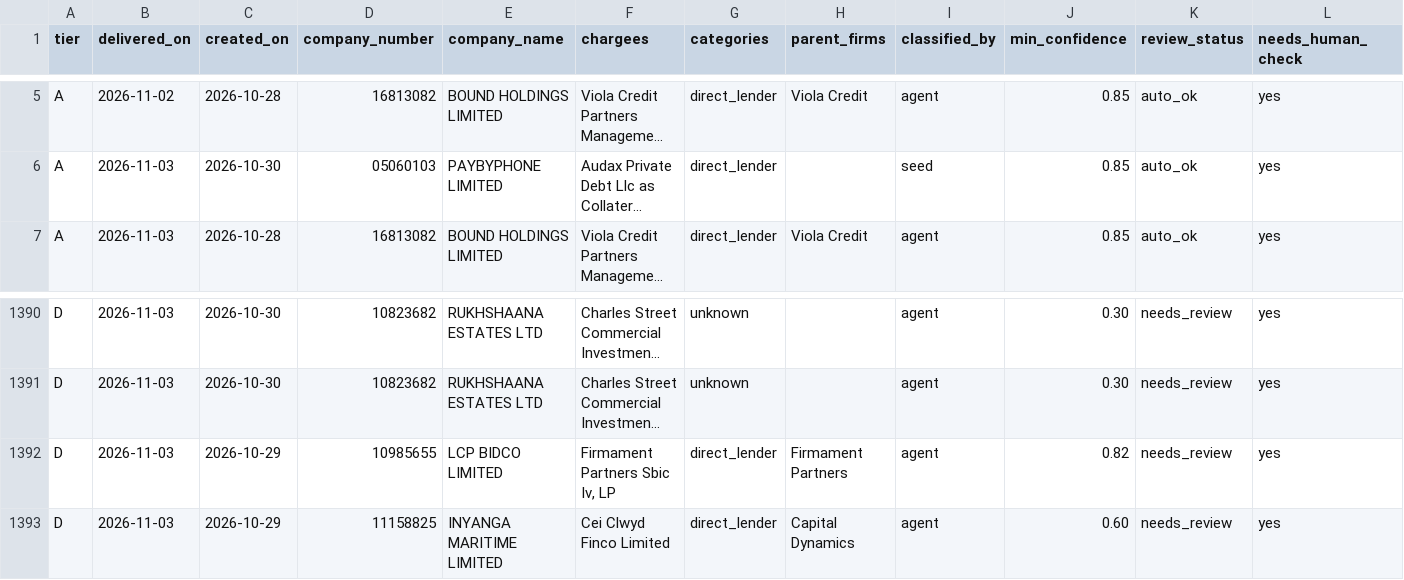
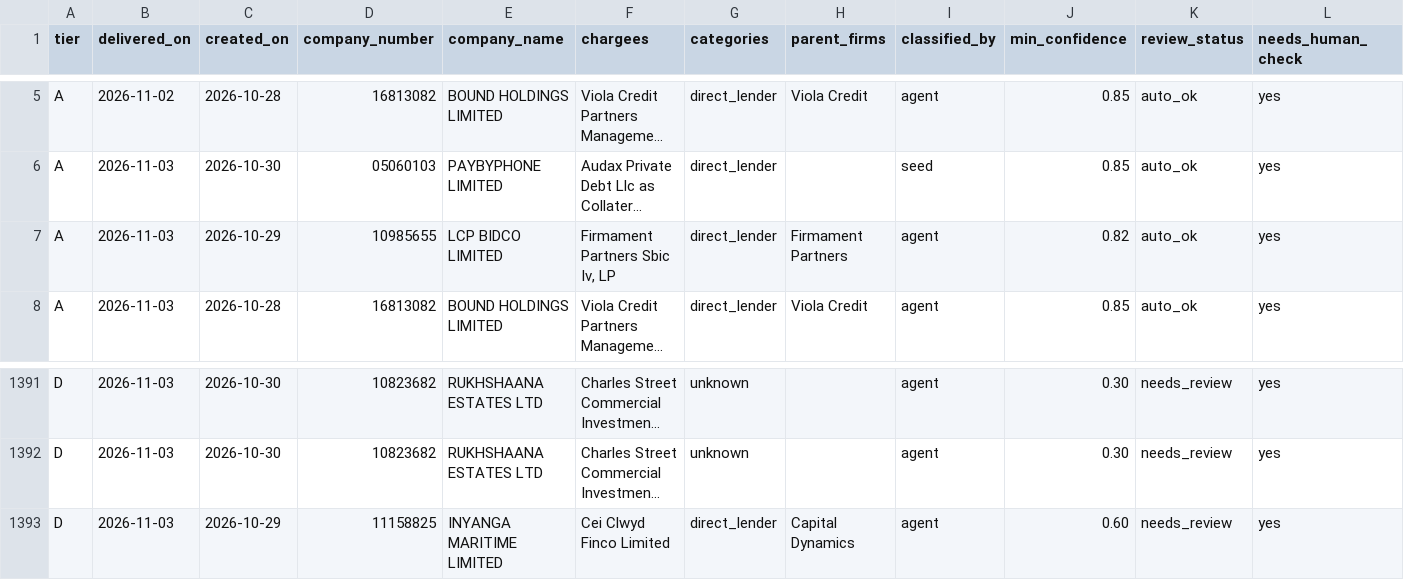
Before and after one commit to ArmaanF-dot/Armariu, a CSV file: armariu-radar/output/weekly/2026-11-02_2026-11-07_partial.csv, drawn as a sheet; only a part is shown, gaps mark what is left out; long unchanged cells end in …; removed rows and columns are numbered as before the commit, all else as after; rows hold the shown columns only; the diff names each change by its address in the sheet, - before the commit and + after, or states it on an @@ line.

```diff
--- a/armariu-radar/output/weekly/2026-11-02_2026-11-07_partial.csv
+++ b/armariu-radar/output/weekly/2026-11-02_2026-11-07_partial.csv
+row 7: A | 2026-11-03 | 2026-10-29 | 10985655 | LCP BIDCO LIMITED | Firmament Partners Sbic Iv, LP | direct_lender | Firmament Partners | agent | 0.82 | auto_ok | yes
-row 1392: D | 2026-11-03 | 2026-10-29 | 10985655 | LCP BIDCO LIMITED | Firmament Partners Sbic Iv, LP | direct_lender | Firmament Partners | agent | 0.82 | needs_review | yes
```
Also changed, not shown: 5 other files.
